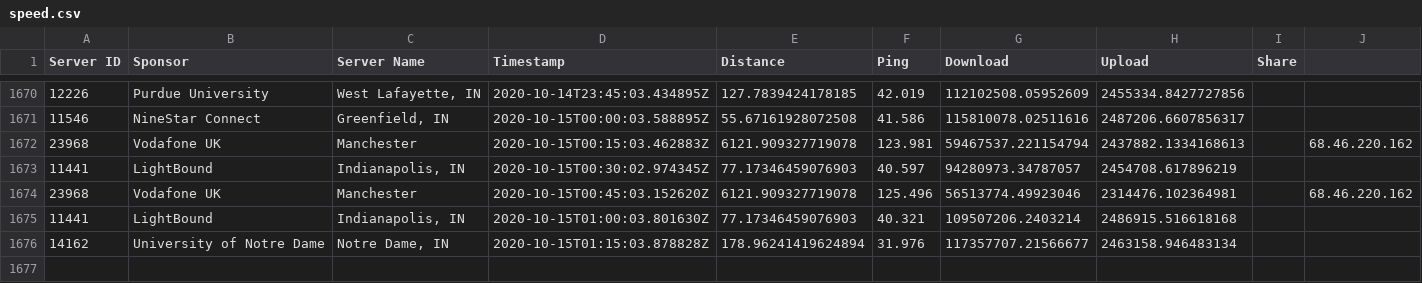
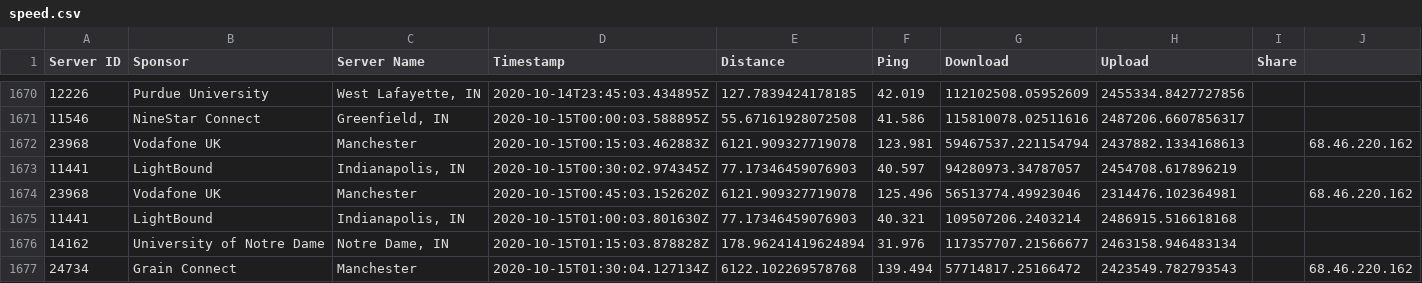
Before and after one commit to guidoism/network_monitor, a CSV file: speed.csv, drawn as a sheet; only a part is shown, gaps mark what is left out.

Commit message:
Automatic run

```diff
--- a/speed.csv
+++ b/speed.csv
@@ -1676 +1676,2 @@ Server ID,Sponsor,Server Name,Timestamp,Distance,Ping,Download,Upload,Share
 14162,University of Notre Dame,"Notre Dame, IN",2020-10-15T01:15:03.878828Z,178.96241419624894,31.976,117357707.21566677,2463158.946483134,
+24734,Grain Connect,Manchester,2020-10-15T01:30:04.127134Z,6122.102269578768,139.494,57714817.25166472,2423549.782793543,,68.46.220.162
```
